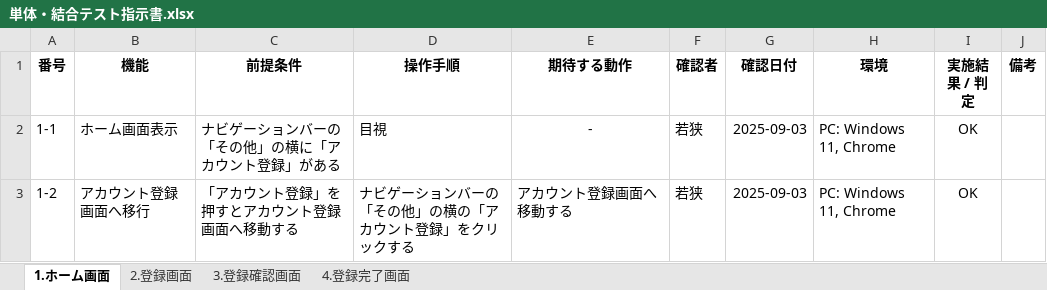
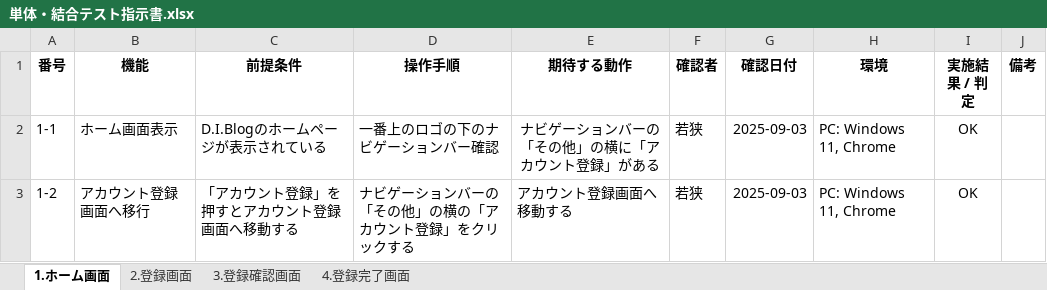
Before and after one commit to waka-di/TEST, an Excel workbook: 単体・結合テスト指示書.xlsx, sheet 1.ホーム画面, drawn as a sheet; values as stored, in another font and other column widths than the file's, no borders; the diff names each change by its address in the sheet, - before the commit and + after, or states it on an @@ line.

```diff
--- a/単体・結合テスト指示書.xlsx (sheet 1.ホーム画面)
+++ b/単体・結合テスト指示書.xlsx (sheet 1.ホーム画面)
-C2 (前提条件): ナビゲーションバーの「その他」の横に「アカウント登録」がある
+C2 (前提条件): D.I.Blogのホームページが表示されている
-D2 (操作手順): 目視
+D2 (操作手順): 一番上のロゴの下のナビゲーションバー確認
-E2 (期待する動作): -
+E2 (期待する動作): ナビゲーションバーの「その他」の横に「アカウント登録」がある
```
Also changed, not shown: sheet 2.登録画面, 1 other file.
